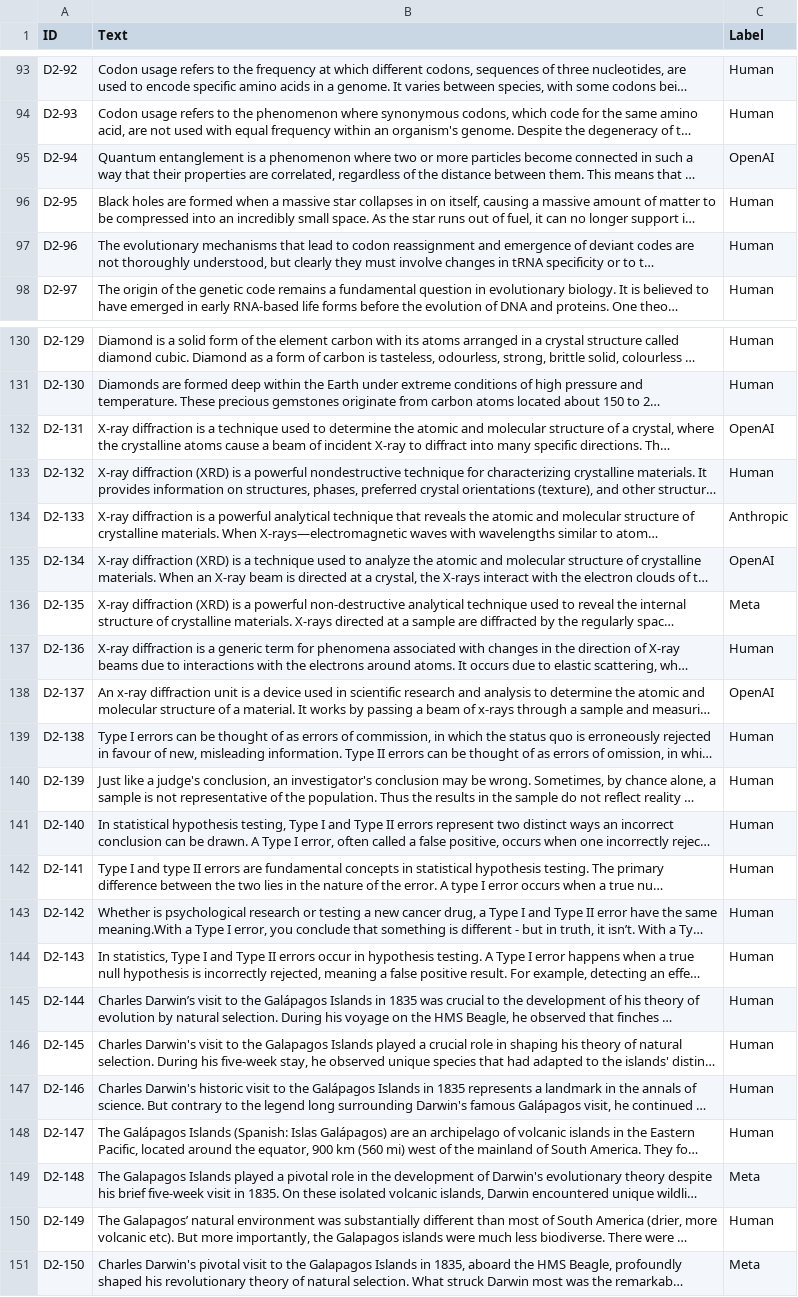
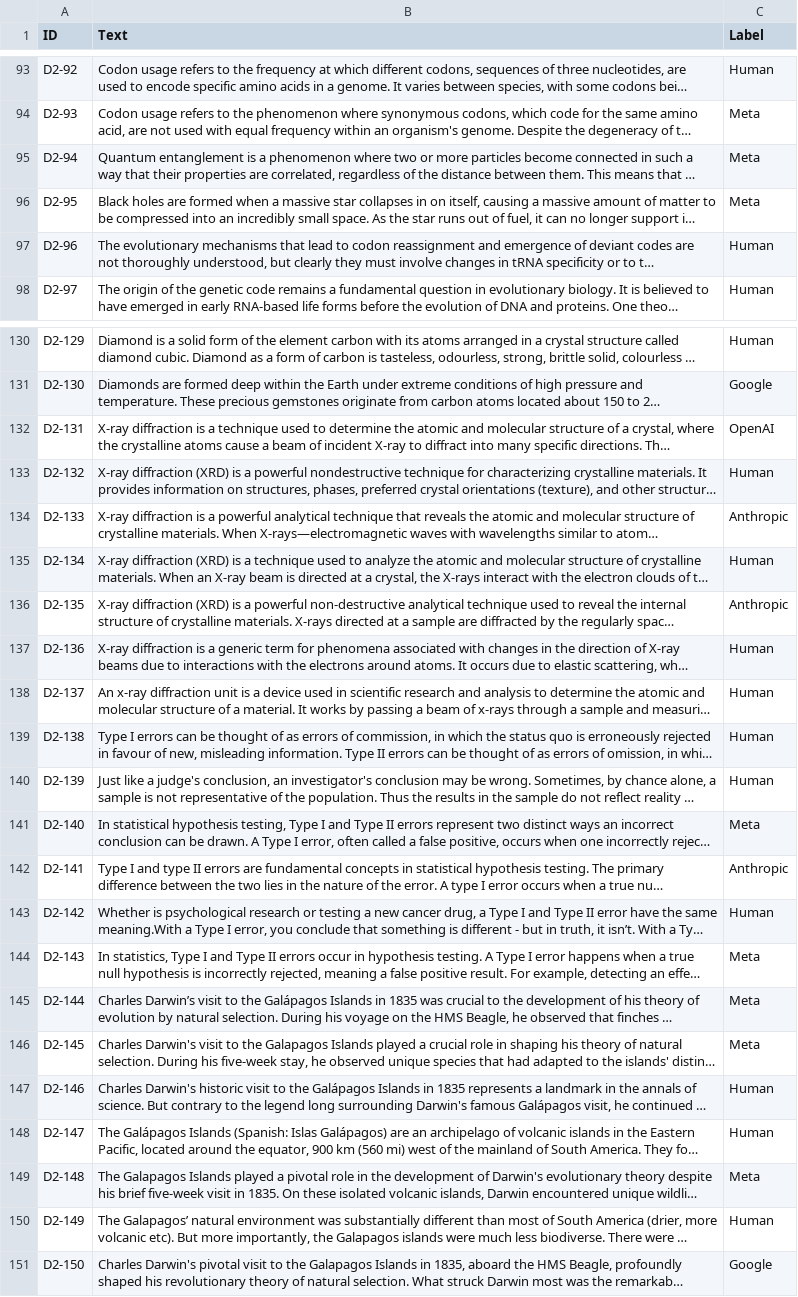
Before and after one commit to hhtomaswt11/HumanVsAI-TextClassifier--AP, a CSV file: Subm1/subm1-g3-MIA-A.csv, drawn as a sheet; only a part is shown, gaps mark what is left out; long unchanged cells end in …; the diff covers the shown part only; the diff names each change by its address in the sheet, - before the commit and + after, or states it on an @@ line.

```diff
--- a/Subm1/subm1-g3-MIA-A.csv
+++ b/Subm1/subm1-g3-MIA-A.csv
-C94 (Label): Human
+C94 (Label): Meta
-C95 (Label): OpenAI
+C95 (Label): Meta
-C96 (Label): Human
+C96 (Label): Meta
-C131 (Label): Human
+C131 (Label): Google
-C135 (Label): OpenAI
+C135 (Label): Human
-C136 (Label): Meta
+C136 (Label): Anthropic
-C138 (Label): OpenAI
+C138 (Label): Human
-C141 (Label): Human
+C141 (Label): Meta
-C142 (Label): Human
+C142 (Label): Anthropic
-C144:C146 (Label): Human
+C144:C146 (Label): Meta
-C151 (Label): Meta
+C151 (Label): Google
```
Also changed, not shown: 56 edited cells elsewhere in this file, 4 other files.
